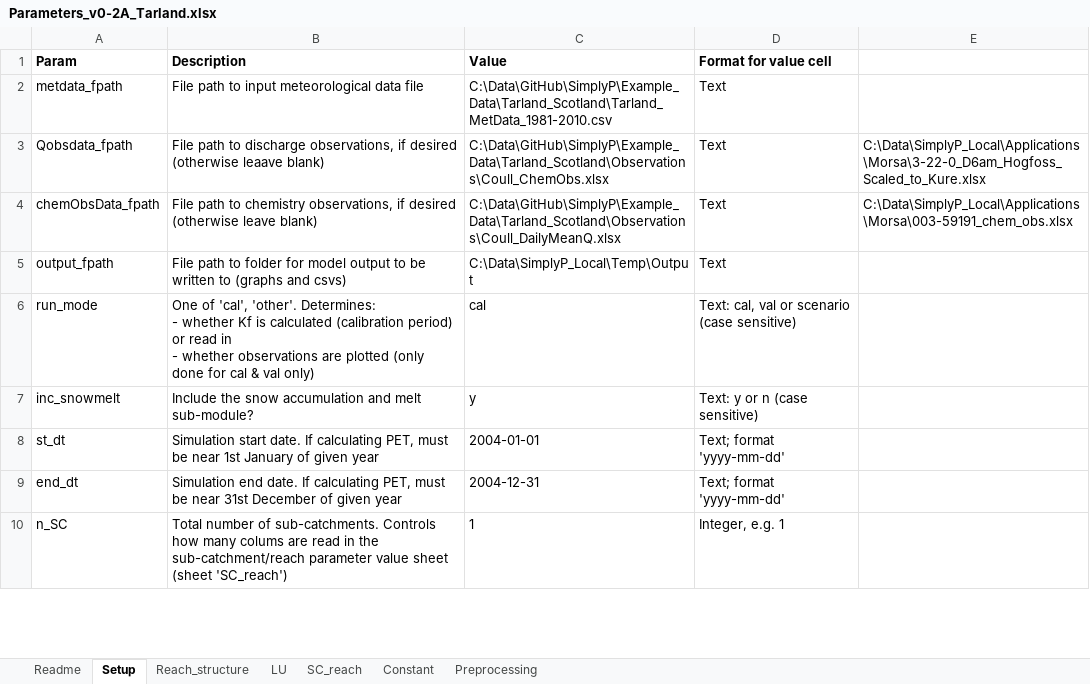
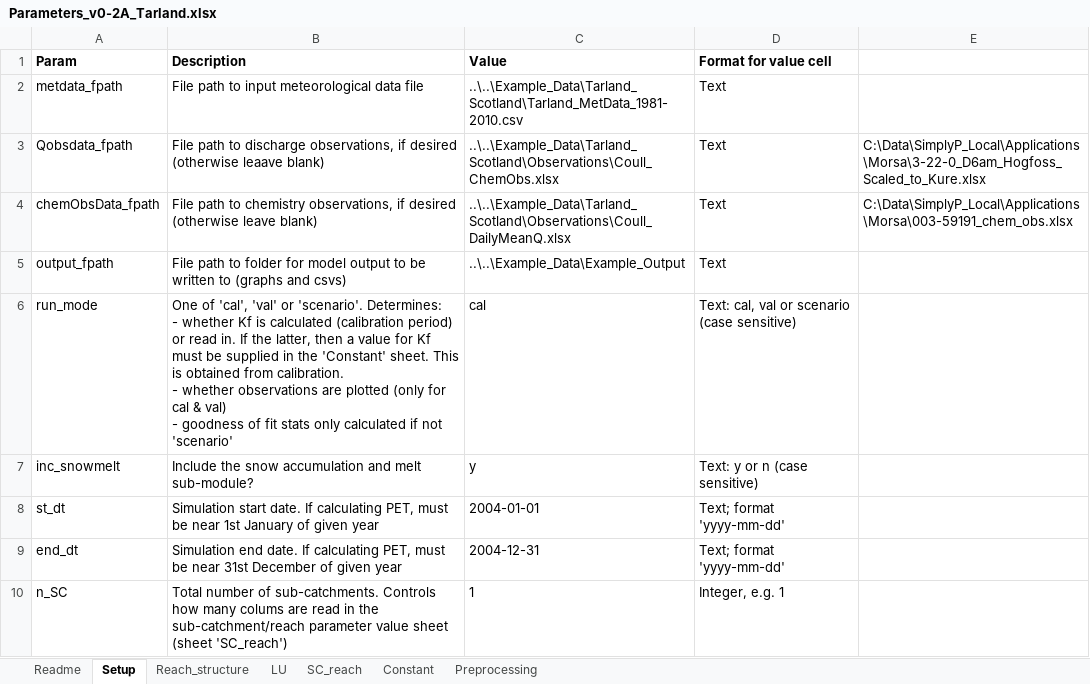
Before and after one commit to JoeyYHT/SimplyP, an Excel workbook: Example_Data/Tarland_Scotland/Parameters_v0-2A_Tarland.xlsx, sheet Setup, drawn as a sheet; only a part is shown; values as stored, in another font and other column widths than the file's, no borders; ↵ is a line break in a cell; the diff covers the shown part only; the diff names each change by its address in the sheet, - before the commit and + after, or states it on an @@ line.

Commit message:
Update parameteres for v0.2A in Example data folder

```diff
--- a/Example_Data/Tarland_Scotland/Parameters_v0-2A_Tarland.xlsx (sheet Setup)
+++ b/Example_Data/Tarland_Scotland/Parameters_v0-2A_Tarland.xlsx (sheet Setup)
-C2 (Value): C:\Data\GitHub\SimplyP\Example_Data\Tarland_Scotland\Tarland_MetData_1981-2010.csv
+C2 (Value): ..\..\Example_Data\Tarland_Scotland\Tarland_MetData_1981-2010.csv
-C3 (Value): C:\Data\GitHub\SimplyP\Example_Data\Tarland_Scotland\Observations\Coull_ChemObs.xlsx
+C3 (Value): ..\..\Example_Data\Tarland_Scotland\Observations\Coull_ChemObs.xlsx
-C4 (Value): C:\Data\GitHub\SimplyP\Example_Data\Tarland_Scotland\Observations\Coull_DailyMeanQ.xlsx
+C4 (Value): ..\..\Example_Data\Tarland_Scotland\Observations\Coull_DailyMeanQ.xlsx
-C5 (Value): C:\Data\SimplyP_Local\Temp\Output
+C5 (Value): ..\..\Example_Data\Example_Output
-B6 (Description): …of 'cal', 'other'. Determines: ↵ - whether Kf is calculated (calibration period) or read in ↵ - whether observations are plotted (only done for cal & val only)
+B6 (Description): …of 'cal', 'val' or 'scenario'. Determines: ↵ - whether Kf is calculated (calibration period) or read in. If the latter, then a value for Kf must be supplied in the 'Constant' sheet. This is obtained from calibration. ↵ - whether observations are plotted (only for cal & val) ↵ - goodness of fit stats only calculated if not 'scenario'
```
Also changed, not shown: 4 edited cells elsewhere in this sheet, sheet SC_reach, sheet LU, sheet Constant.
